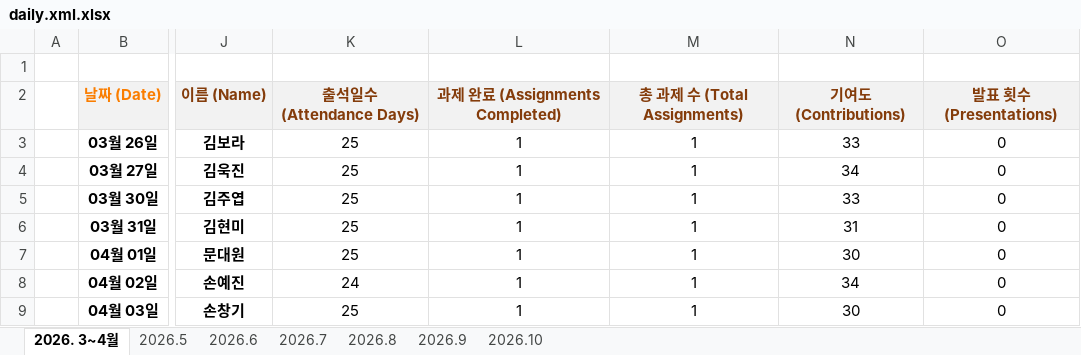
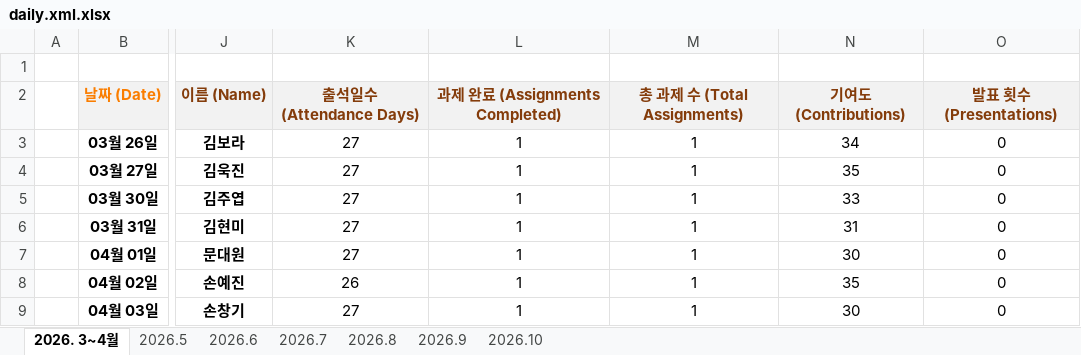
Before and after one commit to sally03915/2026-AI-FULLSTACK-LevelUp, an Excel workbook: daily.xml.xlsx, sheet 2026. 3~4월, drawn as a sheet; only a part is shown, gaps mark what is left out; values as stored, in another font and other column widths than the file's, no borders; the diff covers the shown part only; the diff names each change by its address in the sheet, - before the commit and + after, or states it on an @@ line.

```diff
--- a/daily.xml.xlsx (sheet 2026. 3~4월)
+++ b/daily.xml.xlsx (sheet 2026. 3~4월)
-K3:K7: 25
+K3:K7: 27
-N3: 33
+N3: 34
-N4: 34
+N4: 35
-K8: 24
+K8: 26
-N8: 34
+N8: 35
-K9: 25
+K9: 27
```
Also changed, not shown: 14 edited cells and cell formats elsewhere in this sheet, sheet 2026.5, 1 other file.
